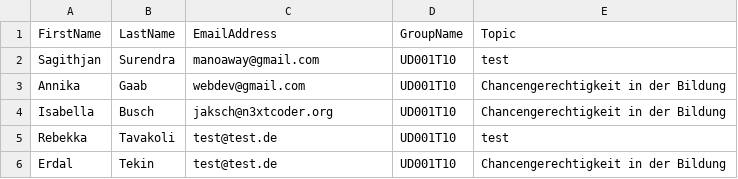
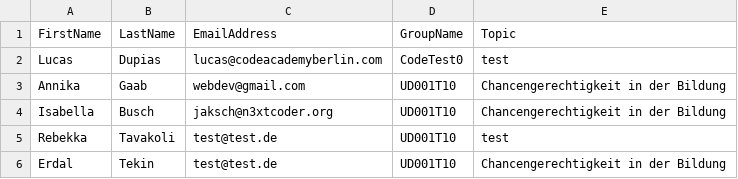
Before and after one commit to ZsuzsaMano/SlackApi, a CSV file: CSVfiles/users.csv, drawn as a sheet.

Commit message:
test

```diff
--- a/CSVfiles/users.csv
+++ b/CSVfiles/users.csv
@@ -1,3 +1,3 @@
 FirstName,LastName,EmailAddress,GroupName,Topic
-Sagithjan,Surendra,manoaway@gmail.com,UD001T10,test
+Lucas,Dupias,lucas@codeacademyberlin.com,CodeTest0,test
 Annika,Gaab,webdev@gmail.com,UD001T10,Chancengerechtigkeit in der Bildung
```
Also changed, not shown: 7 other files.
